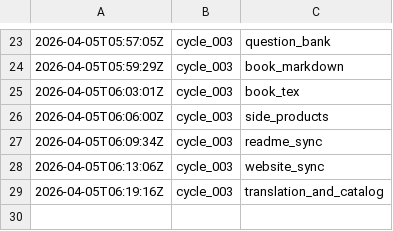
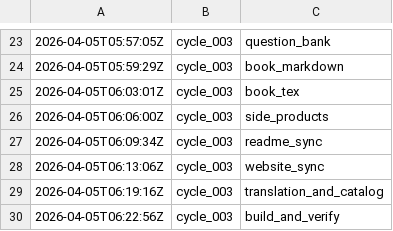
Before and after one commit to lachlanchen/LazyEarn, a TSV file: references/wealth-engine/state.tsv, drawn as a sheet; only a part is shown, gaps mark what is left out.

Commit message:
wealth refinery: cycle_003 round 10 review_and_next_tasks

```diff
--- a/references/wealth-engine/state.tsv
+++ b/references/wealth-engine/state.tsv
@@ -29 +29,2 @@
 2026-04-05T06:19:16Z	cycle_003	translation_and_catalog
+2026-04-05T06:22:56Z	cycle_003	build_and_verify
```
Also changed, not shown: 4 other files.
